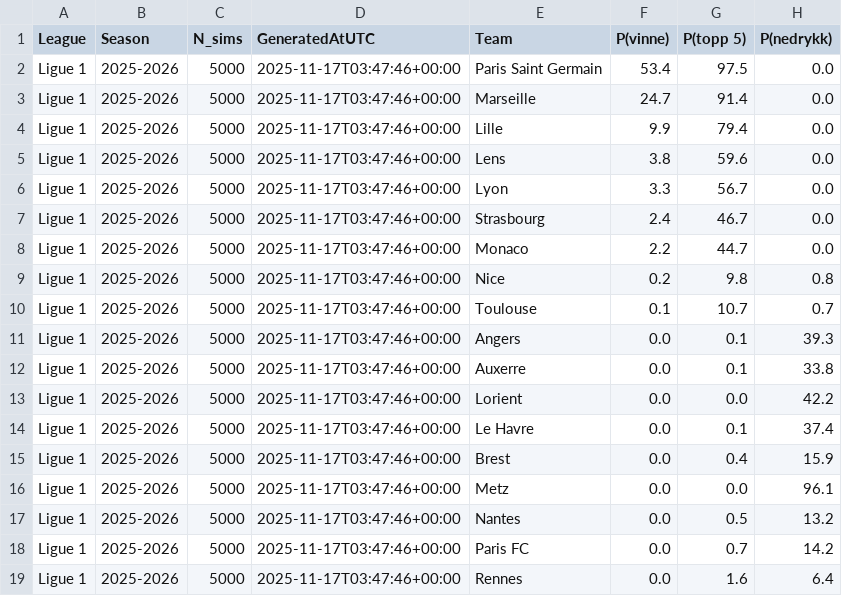
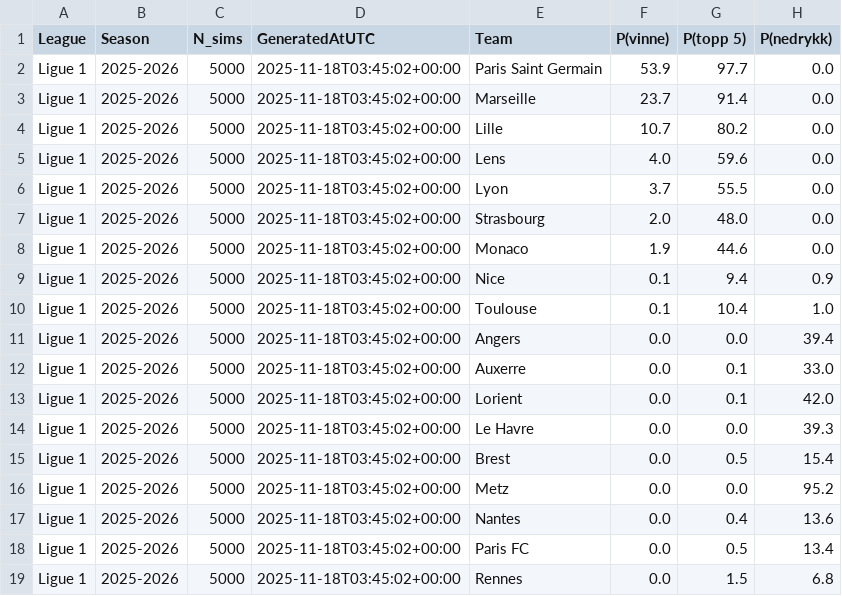
Before and after one commit to SindreUlsaker/Football_prediction, a CSV file: data/processed/simulations/ligue_1_sim.csv, drawn as a sheet.

```diff
--- a/data/processed/simulations/ligue_1_sim.csv
+++ b/data/processed/simulations/ligue_1_sim.csv
@@ -1,19 +1,19 @@
 League,Season,N_sims,GeneratedAtUTC,Team,P(vinne),P(topp 5),P(nedrykk)
-Ligue 1,2025-2026,5000,2025-11-17T03:47:46+00:00,Paris Saint Germain,53.4,97.5,0.0
-Ligue 1,2025-2026,5000,2025-11-17T03:47:46+00:00,Marseille,24.7,91.4,0.0
-Ligue 1,2025-2026,5000,2025-11-17T03:47:46+00:00,Lille,9.9,79.4,0.0
-Ligue 1,2025-2026,5000,2025-11-17T03:47:46+00:00,Lens,3.8,59.6,0.0
-Ligue 1,2025-2026,5000,2025-11-17T03:47:46+00:00,Lyon,3.3,56.7,0.0
-Ligue 1,2025-2026,5000,2025-11-17T03:47:46+00:00,Strasbourg,2.4,46.7,0.0
-Ligue 1,2025-2026,5000,2025-11-17T03:47:46+00:00,Monaco,2.2,44.7,0.0
-Ligue 1,2025-2026,5000,2025-11-17T03:47:46+00:00,Nice,0.2,9.8,0.8
-Ligue 1,2025-2026,5000,2025-11-17T03:47:46+00:00,Toulouse,0.1,10.7,0.7
-Ligue 1,2025-2026,5000,2025-11-17T03:47:46+00:00,Angers,0.0,0.1,39.3
-Ligue 1,2025-2026,5000,2025-11-17T03:47:46+00:00,Auxerre,0.0,0.1,33.8
-Ligue 1,2025-2026,5000,2025-11-17T03:47:46+00:00,Lorient,0.0,0.0,42.2
-Ligue 1,2025-2026,5000,2025-11-17T03:47:46+00:00,Le Havre,0.0,0.1,37.4
-Ligue 1,2025-2026,5000,2025-11-17T03:47:46+00:00,Brest,0.0,0.4,15.9
-Ligue 1,2025-2026,5000,2025-11-17T03:47:46+00:00,Metz,0.0,0.0,96.1
-Ligue 1,2025-2026,5000,2025-11-17T03:47:46+00:00,Nantes,0.0,0.5,13.2
-Ligue 1,2025-2026,5000,2025-11-17T03:47:46+00:00,Paris FC,0.0,0.7,14.2
-Ligue 1,2025-2026,5000,2025-11-17T03:47:46+00:00,Rennes,0.0,1.6,6.4
+Ligue 1,2025-2026,5000,2025-11-18T03:45:02+00:00,Paris Saint Germain,53.9,97.7,0.0
+Ligue 1,2025-2026,5000,2025-11-18T03:45:02+00:00,Marseille,23.7,91.4,0.0
+Ligue 1,2025-2026,5000,2025-11-18T03:45:02+00:00,Lille,10.7,80.2,0.0
+Ligue 1,2025-2026,5000,2025-11-18T03:45:02+00:00,Lens,4.0,59.6,0.0
+Ligue 1,2025-2026,5000,2025-11-18T03:45:02+00:00,Lyon,3.7,55.5,0.0
+Ligue 1,2025-2026,5000,2025-11-18T03:45:02+00:00,Strasbourg,2.0,48.0,0.0
+Ligue 1,2025-2026,5000,2025-11-18T03:45:02+00:00,Monaco,1.9,44.6,0.0
+Ligue 1,2025-2026,5000,2025-11-18T03:45:02+00:00,Nice,0.1,9.4,0.9
+Ligue 1,2025-2026,5000,2025-11-18T03:45:02+00:00,Toulouse,0.1,10.4,1.0
+Ligue 1,2025-2026,5000,2025-11-18T03:45:02+00:00,Angers,0.0,0.0,39.4
+Ligue 1,2025-2026,5000,2025-11-18T03:45:02+00:00,Auxerre,0.0,0.1,33.0
+Ligue 1,2025-2026,5000,2025-11-18T03:45:02+00:00,Lorient,0.0,0.1,42.0
+Ligue 1,2025-2026,5000,2025-11-18T03:45:02+00:00,Le Havre,0.0,0.0,39.3
+Ligue 1,2025-2026,5000,2025-11-18T03:45:02+00:00,Brest,0.0,0.5,15.4
+Ligue 1,2025-2026,5000,2025-11-18T03:45:02+00:00,Metz,0.0,0.0,95.2
+Ligue 1,2025-2026,5000,2025-11-18T03:45:02+00:00,Nantes,0.0,0.4,13.6
+Ligue 1,2025-2026,5000,2025-11-18T03:45:02+00:00,Paris FC,0.0,0.5,13.4
+Ligue 1,2025-2026,5000,2025-11-18T03:45:02+00:00,Rennes,0.0,1.5,6.8
```
Also changed, not shown: data/processed/simulations/bundesliga_sim.csv, data/processed/simulations/la_liga_sim.csv, 2 other files.
